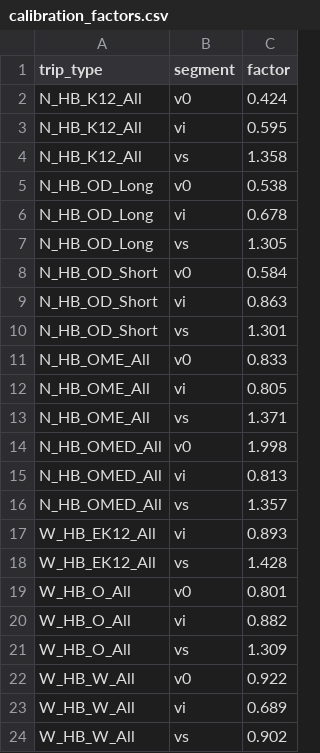
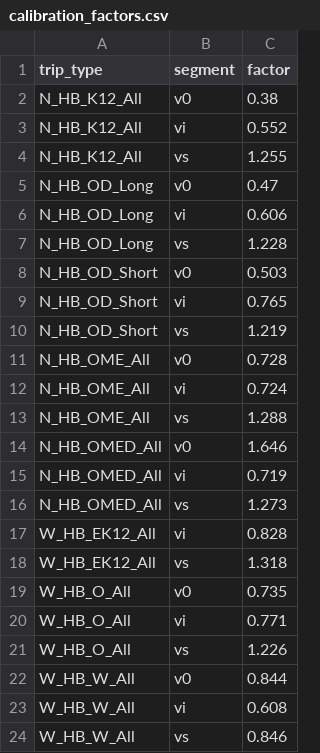
Before and after one commit to Triangle-Modeling-and-Analytics/TRMG2, a CSV file: master/resident/generation/calibration_factors.csv, drawn as a sheet.

```diff
--- a/master/resident/generation/calibration_factors.csv
+++ b/master/resident/generation/calibration_factors.csv
@@ -1,24 +1,24 @@
 trip_type,segment,factor
-N_HB_K12_All,v0,0.424
-N_HB_K12_All,vi,0.595
-N_HB_K12_All,vs,1.358
-N_HB_OD_Long,v0,0.538
-N_HB_OD_Long,vi,0.678
-N_HB_OD_Long,vs,1.305
-N_HB_OD_Short,v0,0.584
-N_HB_OD_Short,vi,0.863
-N_HB_OD_Short,vs,1.301
-N_HB_OME_All,v0,0.833
-N_HB_OME_All,vi,0.805
-N_HB_OME_All,vs,1.371
-N_HB_OMED_All,v0,1.998
-N_HB_OMED_All,vi,0.813
-N_HB_OMED_All,vs,1.357
-W_HB_EK12_All,vi,0.893
-W_HB_EK12_All,vs,1.428
-W_HB_O_All,v0,0.801
-W_HB_O_All,vi,0.882
-W_HB_O_All,vs,1.309
-W_HB_W_All,v0,0.922
-W_HB_W_All,vi,0.689
-W_HB_W_All,vs,0.902
+N_HB_K12_All,v0,0.38
+N_HB_K12_All,vi,0.552
+N_HB_K12_All,vs,1.255
+N_HB_OD_Long,v0,0.47
+N_HB_OD_Long,vi,0.606
+N_HB_OD_Long,vs,1.228
+N_HB_OD_Short,v0,0.503
+N_HB_OD_Short,vi,0.765
+N_HB_OD_Short,vs,1.219
+N_HB_OME_All,v0,0.728
+N_HB_OME_All,vi,0.724
+N_HB_OME_All,vs,1.288
+N_HB_OMED_All,v0,1.646
+N_HB_OMED_All,vi,0.719
+N_HB_OMED_All,vs,1.273
+W_HB_EK12_All,vi,0.828
+W_HB_EK12_All,vs,1.318
+W_HB_O_All,v0,0.735
+W_HB_O_All,vi,0.771
+W_HB_O_All,vs,1.226
+W_HB_W_All,v0,0.844
+W_HB_W_All,vi,0.608
+W_HB_W_All,vs,0.846
```
Also changed, not shown: docs/data/input/resident_productions/modeled_trips_uncalibrated.csv, 2 other files.
